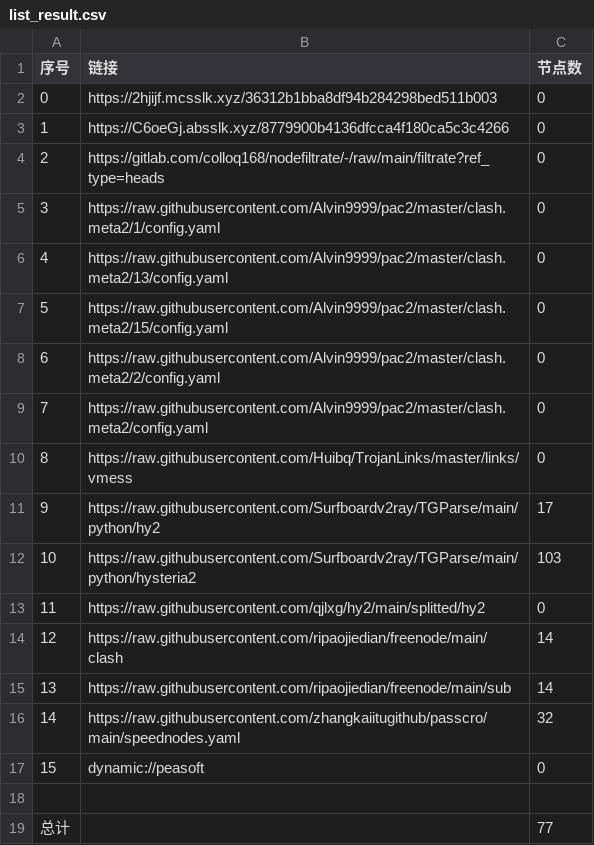
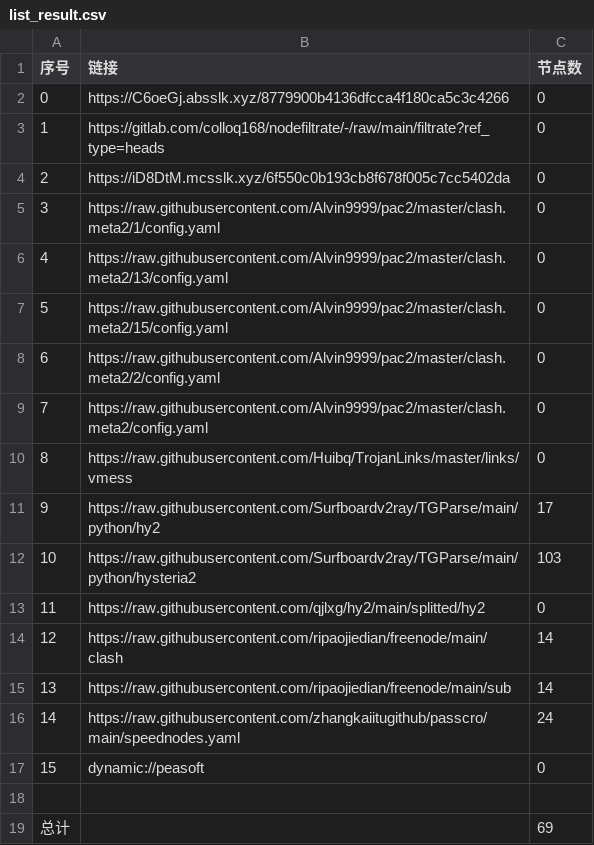
Before and after one commit to shibaobei1/AutoMergePublicNodes--mfjd, a CSV file: list_result.csv, drawn as a sheet.

```diff
--- a/list_result.csv
+++ b/list_result.csv
@@ -1,5 +1,5 @@
 序号,链接,节点数
-0,https://2hjijf.mcsslk.xyz/36312b1bba8df94b284298bed511b003,0
-1,https://C6oeGj.absslk.xyz/8779900b4136dfcca4f180ca5c3c4266,0
-2,https://gitlab.com/colloq168/nodefiltrate/-/raw/main/filtrate?ref_type=heads,0
+0,https://C6oeGj.absslk.xyz/8779900b4136dfcca4f180ca5c3c4266,0
+1,https://gitlab.com/colloq168/nodefiltrate/-/raw/main/filtrate?ref_type=heads,0
+2,https://iD8DtM.mcsslk.xyz/6f550c0b193cb8f678f005c7cc5402da,0
 3,https://raw.githubusercontent.com/Alvin9999/pac2/master/clash.meta2/1/config.yaml,0
@@ -15,5 +15,5 @@
 13,https://raw.githubusercontent.com/ripaojiedian/freenode/main/sub,14
-14,https://raw.githubusercontent.com/zhangkaiitugithub/passcro/main/speednodes.yaml,32
+14,https://raw.githubusercontent.com/zhangkaiitugithub/passcro/main/speednodes.yaml,24
 15,dynamic://peasoft,0
 
-总计,,77
+总计,,69
```
Also changed, not shown: 12 other files.
